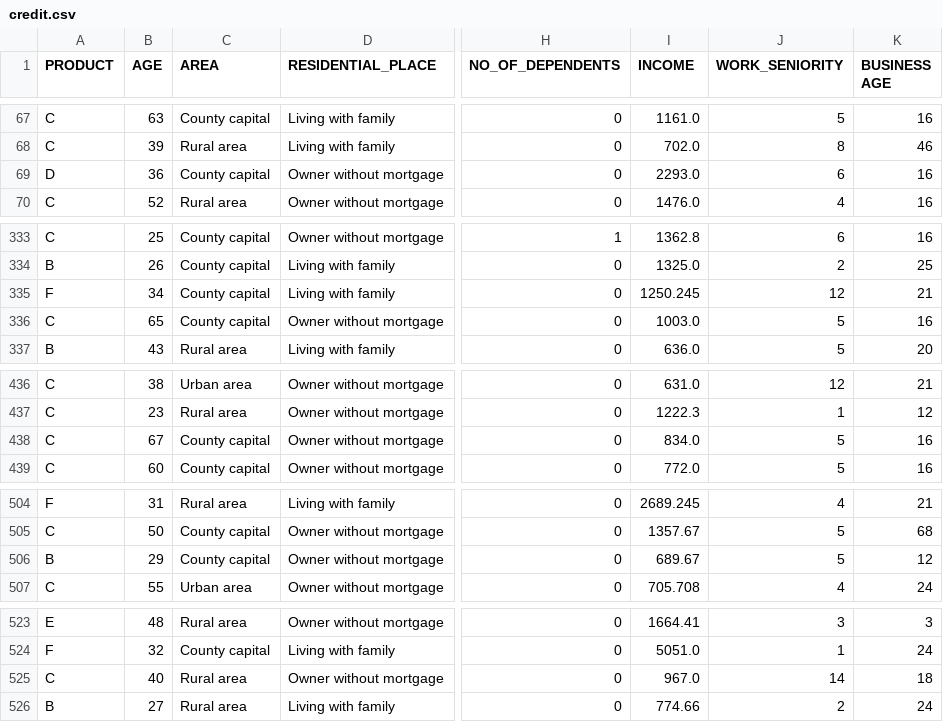
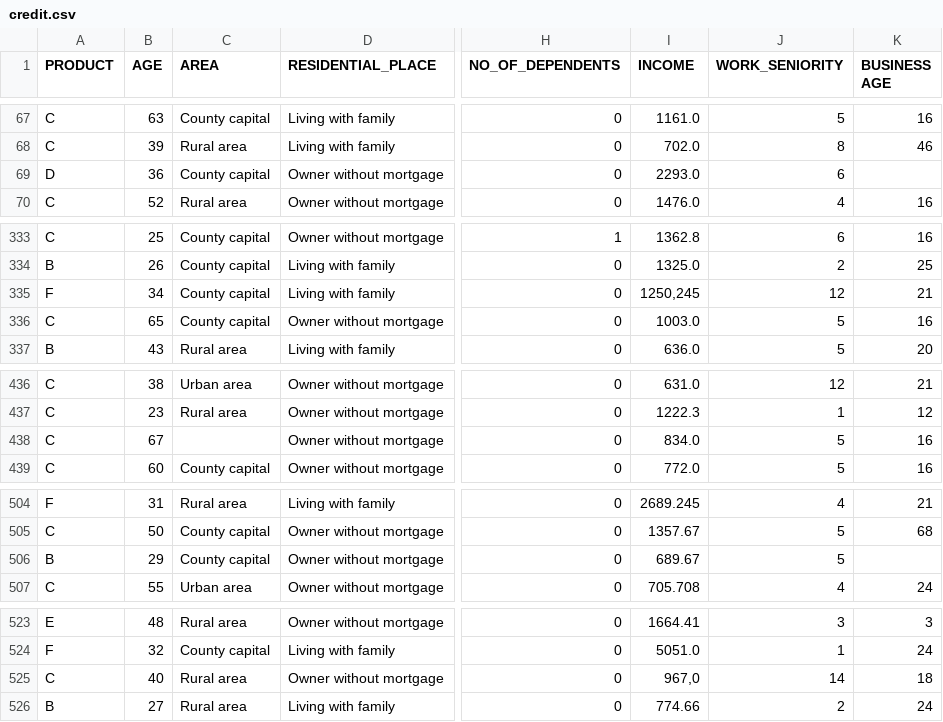
Before and after one commit to UserKrzysztof/AutoML-projekt-2, a CSV file: example/data/credit.csv, drawn as a sheet; only a part is shown, gaps mark what is left out; the diff covers the shown part only; the diff names each change by its address in the sheet, - before the commit and + after, or states it on an @@ line.

```diff
--- a/example/data/credit.csv
+++ b/example/data/credit.csv
-K69 (BUSINESS AGE): 16
+K69 (BUSINESS AGE): (empty)
-I335 (INCOME): 1250.245
+I335 (INCOME): 1250,245
-C438 (AREA): County capital
+C438 (AREA): (empty)
-K506 (BUSINESS AGE): 12
+K506 (BUSINESS AGE): (empty)
-I525 (INCOME): 967.0
+I525 (INCOME): 967,0
```
Also changed, not shown: 38 edited cells elsewhere in this file.
